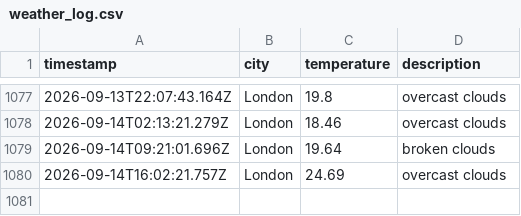
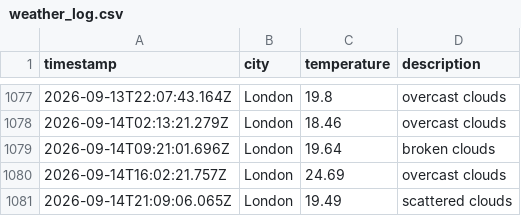
Before and after one commit to beata-dan/Weather-app-js, a CSV file: data/weather_log.csv, drawn as a sheet; only a part is shown, gaps mark what is left out.

```diff
--- a/data/weather_log.csv
+++ b/data/weather_log.csv
@@ -1080 +1080,2 @@ timestamp,city,temperature,description
 2026-09-14T16:02:21.757Z,London,24.69,overcast clouds
+2026-09-14T21:09:06.065Z,London,19.49,scattered clouds
```
Also changed, not shown: 1 other file.
